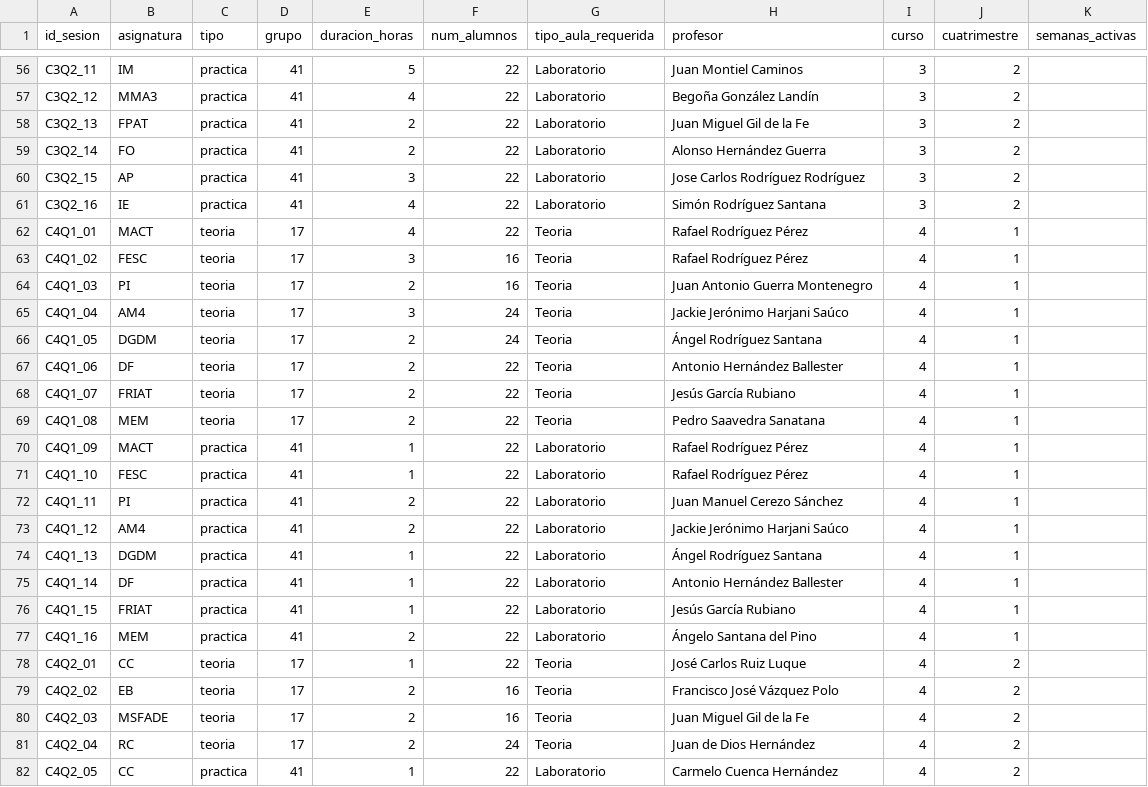
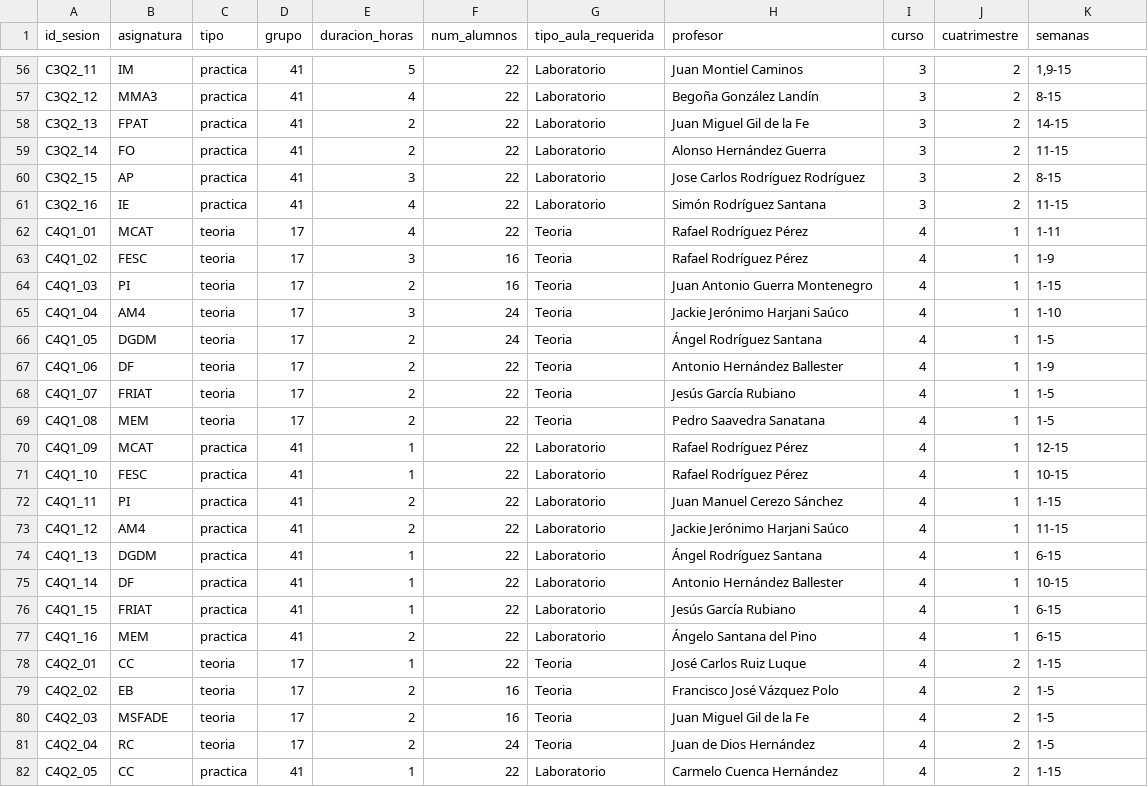
Before and after one commit to inestorres102/ProyectoOH, a CSV file: datos/clases.csv, drawn as a sheet; only a part is shown, gaps mark what is left out; the diff covers the shown part only; the diff names each change by its address in the sheet, - before the commit and + after, or states it on an @@ line.

```diff
--- a/datos/clases.csv
+++ b/datos/clases.csv
-K1: semanas_activas
+K1: semanas
-K56 (semanas): (empty)
+K56 (semanas): 1,9-15
-K57 (semanas): (empty)
+K57 (semanas): 8-15
-K58 (semanas): (empty)
+K58 (semanas): 14-15
-K59 (semanas): (empty)
+K59 (semanas): 11-15
-K60 (semanas): (empty)
+K60 (semanas): 8-15
-K61 (semanas): (empty)
+K61 (semanas): 11-15
-B62 (asignatura): MACT
+B62 (asignatura): MCAT
-K62 (semanas): (empty)
+K62 (semanas): 1-11
-K63 (semanas): (empty)
+K63 (semanas): 1-9
-K64 (semanas): (empty)
+K64 (semanas): 1-15
-K65 (semanas): (empty)
+K65 (semanas): 1-10
-K66 (semanas): (empty)
+K66 (semanas): 1-5
-K67 (semanas): (empty)
+K67 (semanas): 1-9
-K68:K69 (semanas): (empty)
+K68:K69 (semanas): 1-5
-B70 (asignatura): MACT
+B70 (asignatura): MCAT
-K70 (semanas): (empty)
+K70 (semanas): 12-15
-K71 (semanas): (empty)
+K71 (semanas): 10-15
-K72 (semanas): (empty)
+K72 (semanas): 1-15
-K73 (semanas): (empty)
+K73 (semanas): 11-15
-K74 (semanas): (empty)
+K74 (semanas): 6-15
-K75 (semanas): (empty)
+K75 (semanas): 10-15
-K76:K77 (semanas): (empty)
+K76:K77 (semanas): 6-15
-K78 (semanas): (empty)
+K78 (semanas): 1-15
-K79:K81 (semanas): (empty)
+K79:K81 (semanas): 1-5
-K82 (semanas): (empty)
+K82 (semanas): 1-15
```
Also changed, not shown: 68 edited cells elsewhere in this file, 19 other files.
